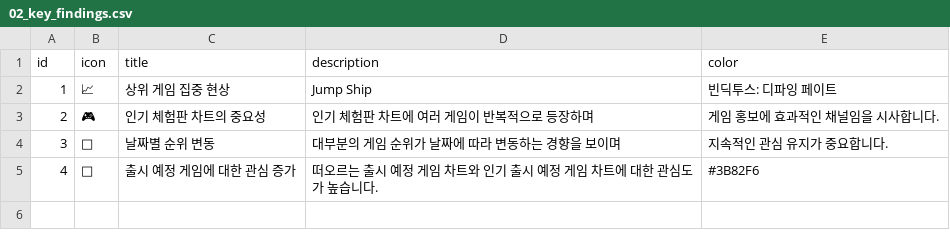
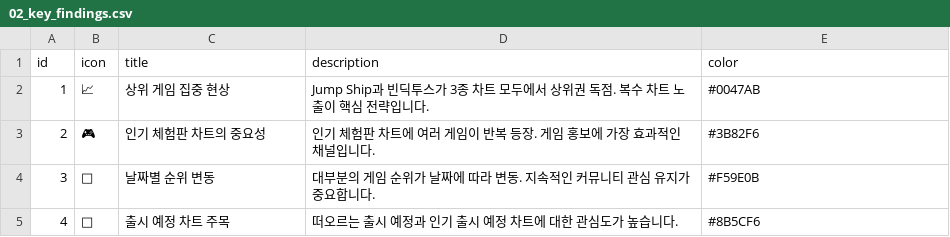
Before and after one commit to noodle-kim/snf-dashboard-202506, a CSV file: github_data/03_charts/02_key_findings.csv, drawn as a sheet.

```diff
--- a/github_data/03_charts/02_key_findings.csv
+++ b/github_data/03_charts/02_key_findings.csv
@@ -1,5 +1,5 @@
 id,icon,title,description,color
-1,📈,상위 게임 집중 현상,Jump Ship,빈딕투스: 디파잉 페이트
-2,🎮,인기 체험판 차트의 중요성,인기 체험판 차트에 여러 게임이 반복적으로 등장하며,게임 홍보에 효과적인 채널임을 시사합니다.
-3,📅,날짜별 순위 변동,대부분의 게임 순위가 날짜에 따라 변동하는 경향을 보이며,지속적인 관심 유지가 중요합니다.
-4,🚀,출시 예정 게임에 대한 관심 증가,떠오르는 출시 예정 게임 차트와 인기 출시 예정 게임 차트에 대한 관심도가 높습니다.,#3B82F6
+1,📈,상위 게임 집중 현상,Jump Ship과 빈딕투스가 3종 차트 모두에서 상위권 독점. 복수 차트 노출이 핵심 전략입니다.,#0047AB
+2,🎮,인기 체험판 차트의 중요성,인기 체험판 차트에 여러 게임이 반복 등장. 게임 홍보에 가장 효과적인 채널입니다.,#3B82F6
+3,📅,날짜별 순위 변동,대부분의 게임 순위가 날짜에 따라 변동. 지속적인 커뮤니티 관심 유지가 중요합니다.,#F59E0B
+4,🚀,출시 예정 차트 주목,떠오르는 출시 예정과 인기 출시 예정 차트에 대한 관심도가 높습니다.,#8B5CF6
```
Also changed, not shown: github_data/01_executive/01_strategies.csv, github_data/01_executive/02_kpi_cards.csv, 3 other files.
